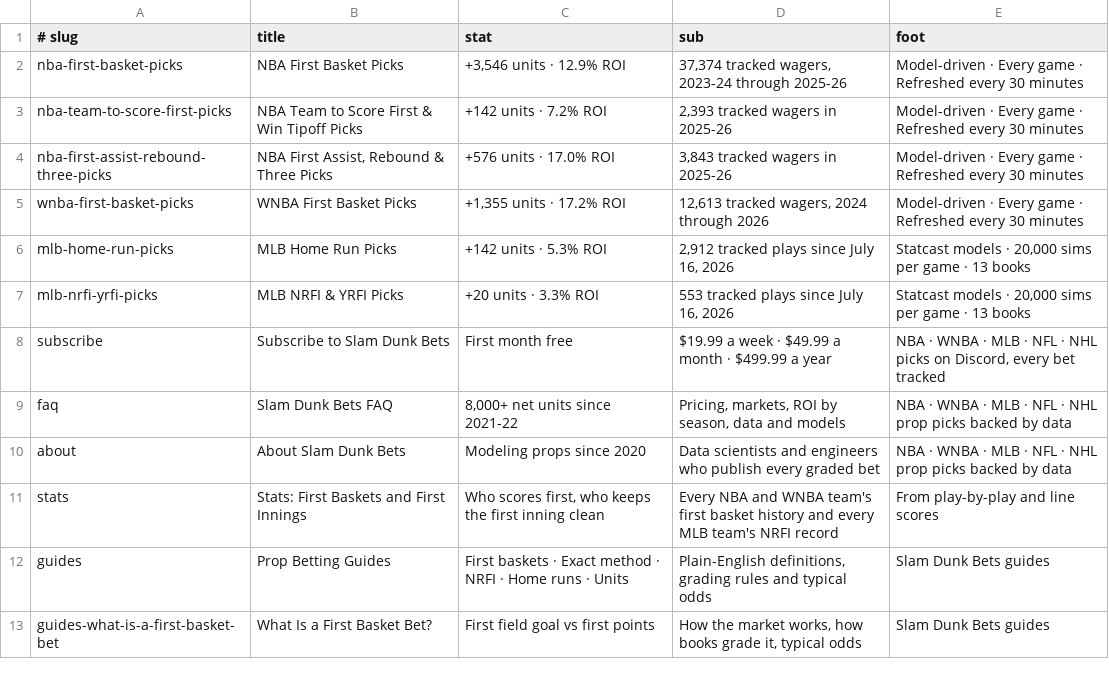
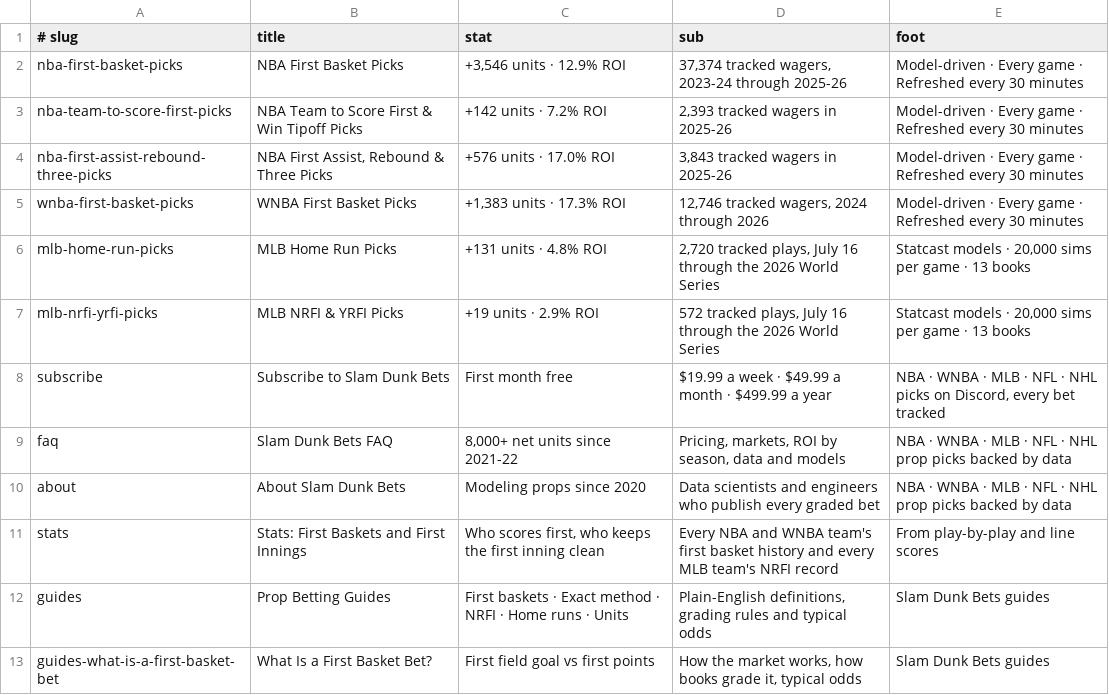
Before and after one commit to slamdunkservices/slamdunkservices.github.io, a TSV file: _scripts/og-cards/cards.tsv, drawn as a sheet; only a part is shown.

```diff
--- a/_scripts/og-cards/cards.tsv
+++ b/_scripts/og-cards/cards.tsv
@@ -4,5 +4,5 @@ nba-team-to-score-first-picks	NBA Team to Score First & Win Tipoff Picks	+142 un
 nba-first-assist-rebound-three-picks	NBA First Assist, Rebound & Three Picks	+576 units · 17.0% ROI	3,843 tracked wagers in 2025-26	Model-driven · Every game · Refreshed every 30 minutes
-wnba-first-basket-picks	WNBA First Basket Picks	+1,355 units · 17.2% ROI	12,613 tracked wagers, 2024 through 2026	Model-driven · Every game · Refreshed every 30 minutes
-mlb-home-run-picks	MLB Home Run Picks	+142 units · 5.3% ROI	2,912 tracked plays since July 16, 2026	Statcast models · 20,000 sims per game · 13 books
-mlb-nrfi-yrfi-picks	MLB NRFI & YRFI Picks	+20 units · 3.3% ROI	553 tracked plays since July 16, 2026	Statcast models · 20,000 sims per game · 13 books
+wnba-first-basket-picks	WNBA First Basket Picks	+1,383 units · 17.3% ROI	12,746 tracked wagers, 2024 through 2026	Model-driven · Every game · Refreshed every 30 minutes
+mlb-home-run-picks	MLB Home Run Picks	+131 units · 4.8% ROI	2,720 tracked plays, July 16 through the 2026 World Series	Statcast models · 20,000 sims per game · 13 books
+mlb-nrfi-yrfi-picks	MLB NRFI & YRFI Picks	+19 units · 2.9% ROI	572 tracked plays, July 16 through the 2026 World Series	Statcast models · 20,000 sims per game · 13 books
 subscribe	Subscribe to Slam Dunk Bets	First month free	$19.99 a week · $49.99 a month · $499.99 a year	NBA · WNBA · MLB · NFL · NHL picks on Discord, every bet tracked
```
Also changed, not shown: 20 other files.
